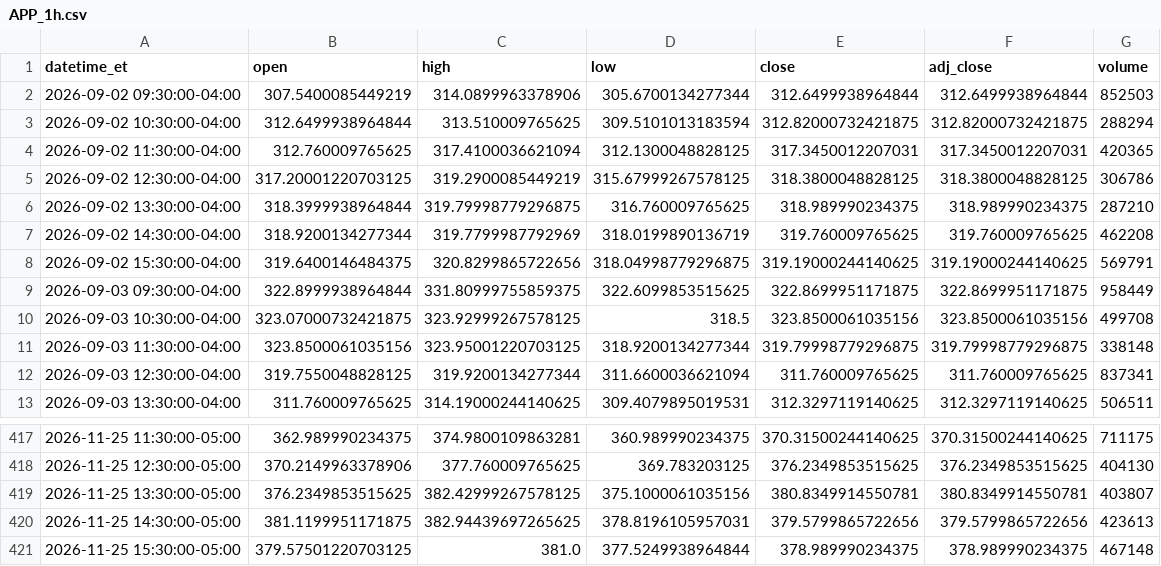
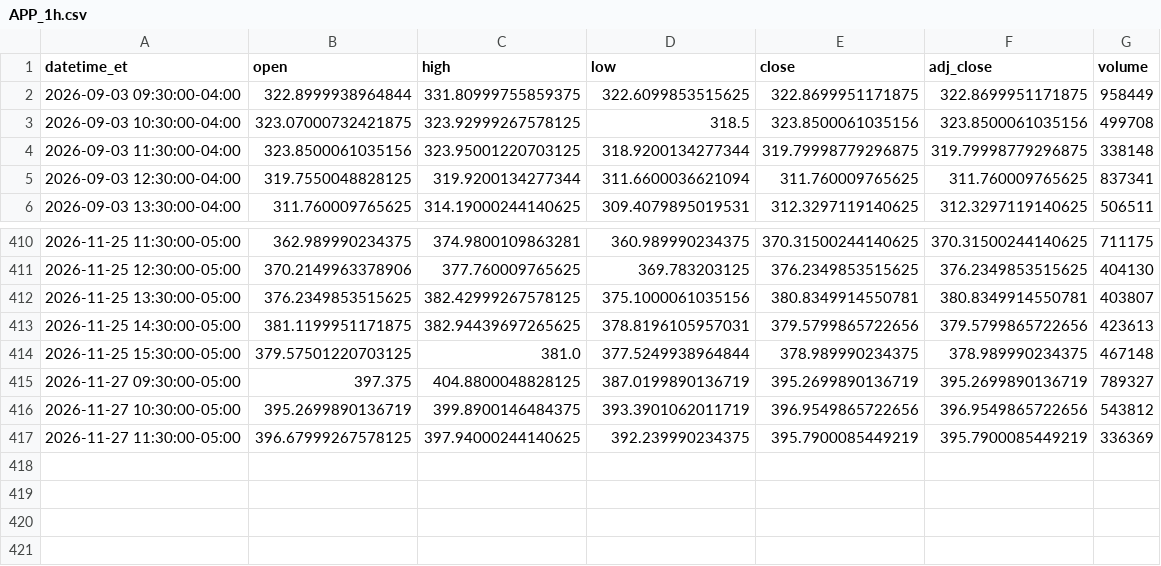
Before and after one commit to shihaosjtu-rgb/daily-stock-scan, a CSV file: data/APP_1h.csv, drawn as a sheet; only a part is shown, gaps mark what is left out; removed rows and columns are numbered as before the commit, all else as after; the diff names each change by its address in the sheet, - before the commit and + after, or states it on an @@ line.

```diff
--- a/data/APP_1h.csv
+++ b/data/APP_1h.csv
-row 2: 2026-09-02 09:30:00-04:00 | 307.5400085449219 | 314.0899963378906 | 305.6700134277344 | 312.6499938964844 | 312.6499938964844 | 852503
-row 3: 2026-09-02 10:30:00-04:00 | 312.6499938964844 | 313.510009765625 | 309.5101013183594 | 312.82000732421875 | 312.82000732421875 | 288294
-row 4: 2026-09-02 11:30:00-04:00 | 312.760009765625 | 317.4100036621094 | 312.1300048828125 | 317.3450012207031 | 317.3450012207031 | 420365
-row 5: 2026-09-02 12:30:00-04:00 | 317.20001220703125 | 319.2900085449219 | 315.67999267578125 | 318.3800048828125 | 318.3800048828125 | 306786
-row 6: 2026-09-02 13:30:00-04:00 | 318.3999938964844 | 319.79998779296875 | 316.760009765625 | 318.989990234375 | 318.989990234375 | 287210
-row 7: 2026-09-02 14:30:00-04:00 | 318.9200134277344 | 319.7799987792969 | 318.0199890136719 | 319.760009765625 | 319.760009765625 | 462208
-row 8: 2026-09-02 15:30:00-04:00 | 319.6400146484375 | 320.8299865722656 | 318.04998779296875 | 319.19000244140625 | 319.19000244140625 | 569791
+row 415: 2026-11-27 09:30:00-05:00 | 397.375 | 404.8800048828125 | 387.0199890136719 | 395.2699890136719 | 395.2699890136719 | 789327
+row 416: 2026-11-27 10:30:00-05:00 | 395.2699890136719 | 399.8900146484375 | 393.3901062011719 | 396.9549865722656 | 396.9549865722656 | 543812
+row 417: 2026-11-27 11:30:00-05:00 | 396.67999267578125 | 397.94000244140625 | 392.239990234375 | 395.7900085449219 | 395.7900085449219 | 336369
```
Also changed, not shown: data/AMZN_1h.csv, data/AVGO_1h.csv, 33 other files.
